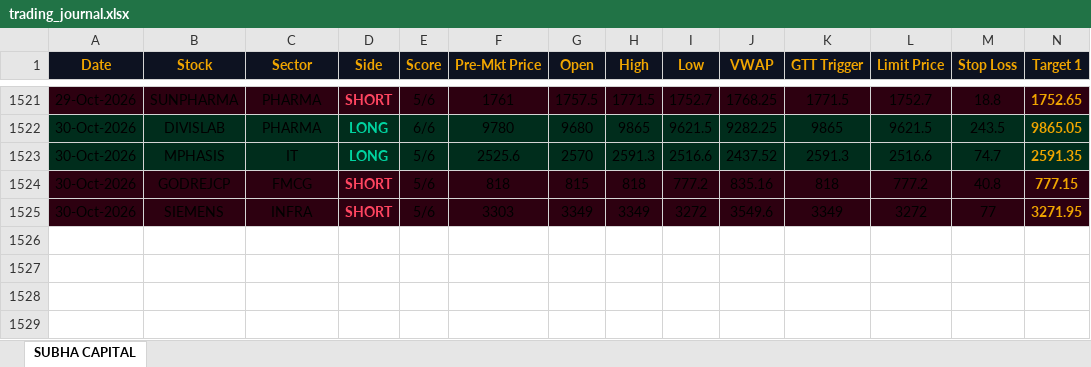
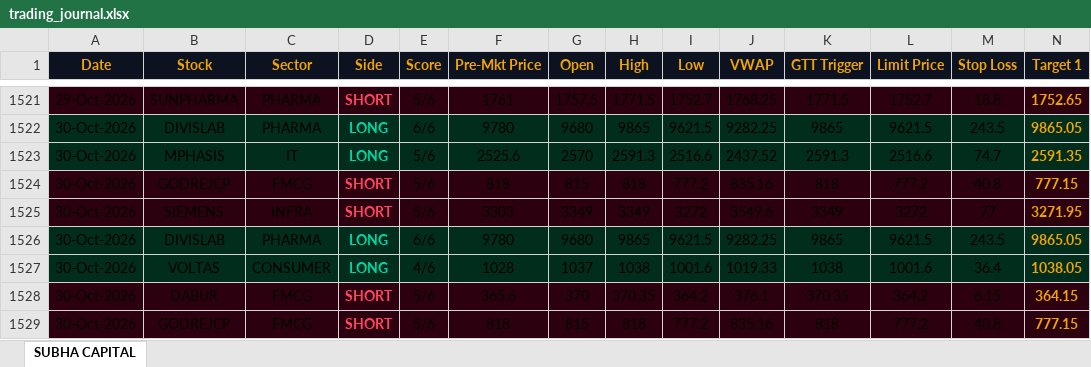
Before and after one commit to shashiravi2010-subha/subha-capital, an Excel workbook: trading_journal.xlsx, sheet SUBHA CAPITAL, drawn as a sheet; only a part is shown, gaps mark what is left out; values as stored, in another font and other column widths than the file's, no borders; rows hold the shown columns only; the diff names each change by its address in the sheet, - before the commit and + after, or states it on an @@ line.

Commit message:
Market data 30-Oct-2026 10:21 IST

```diff
--- a/trading_journal.xlsx (sheet SUBHA CAPITAL)
+++ b/trading_journal.xlsx (sheet SUBHA CAPITAL)
+row 1526: 30-Oct-2026 | DIVISLAB | PHARMA | LONG | 6/6 | 9780 | 9680 | 9865 | 9621.5 | 9282.25 | 9865 | 9621.5 | 243.5 | 9865.05
+row 1527: 30-Oct-2026 | VOLTAS | CONSUMER | LONG | 4/6 | 1028 | 1037 | 1038 | 1001.6 | 1019.33 | 1038 | 1001.6 | 36.4 | 1038.05
+row 1528: 30-Oct-2026 | DABUR | FMCG | SHORT | 5/6 | 365.6 | 370 | 370.35 | 364.2 | 376.1 | 370.35 | 364.2 | 6.15 | 364.15
+row 1529: 30-Oct-2026 | GODREJCP | FMCG | SHORT | 5/6 | 818 | 815 | 818 | 777.2 | 835.16 | 818 | 777.2 | 40.8 | 777.15
```
Also changed, not shown: 1 other file.
